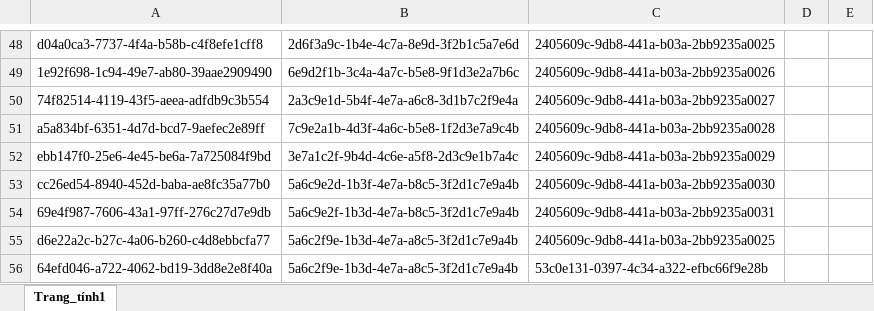
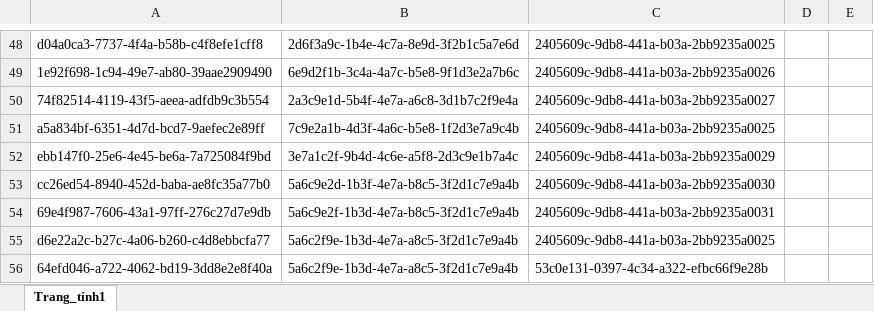
Before and after one commit to ThienNgo03/cool-server, an Excel workbook: src/Databases/Journal/Tables/ExerciseMuscle/ExerciseMuscle.xlsx, sheet Trang_tính1, drawn as a sheet; only a part is shown, gaps mark what is left out; values as stored, in another font and other column widths than the file's, no borders; the diff names each change by its address in the sheet, - before the commit and + after, or states it on an @@ line.

Commit message:
Databases Hotfix

```diff
--- a/src/Databases/Journal/Tables/ExerciseMuscle/ExerciseMuscle.xlsx (sheet Trang_tính1)
+++ b/src/Databases/Journal/Tables/ExerciseMuscle/ExerciseMuscle.xlsx (sheet Trang_tính1)
-C51: 2405609c-9db8-441a-b03a-2bb9235a0028
+C51: 2405609c-9db8-441a-b03a-2bb9235a0025
```
Also changed, not shown: 8 other files.
